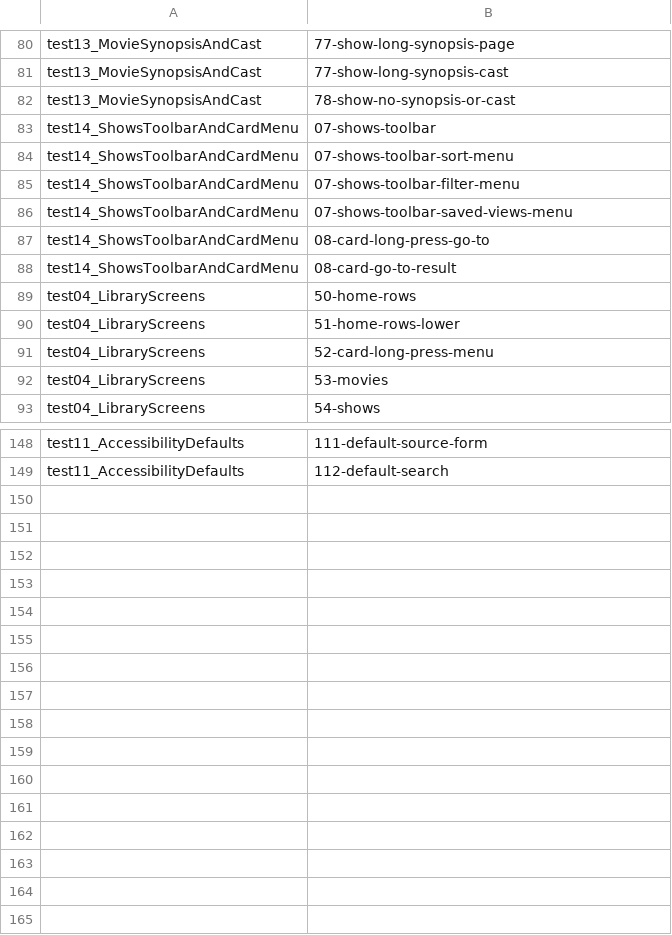
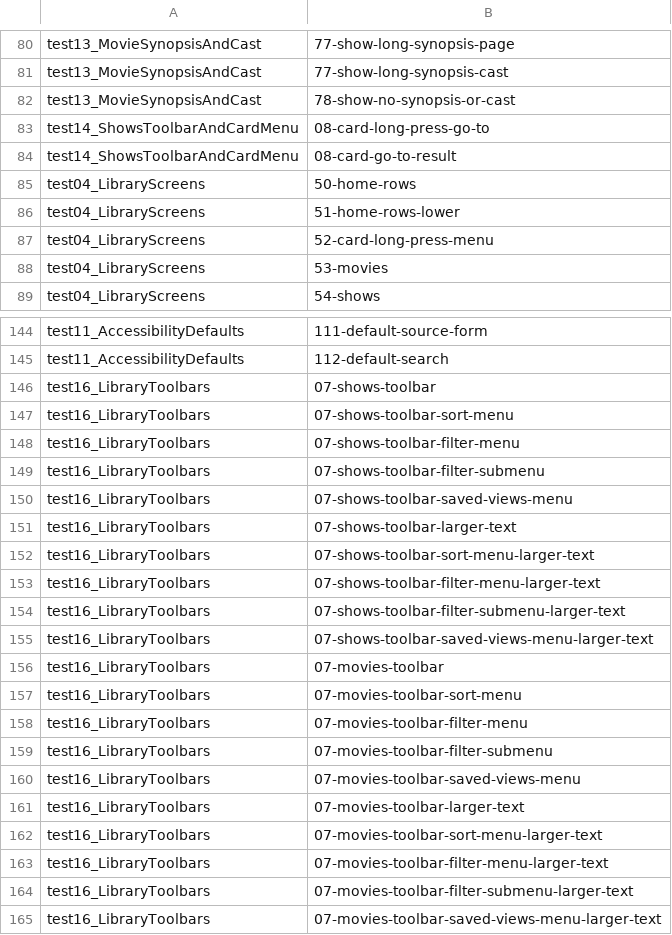
Before and after one commit to liampmcdowell7-rgb/video-player, a TSV file: scripts/screenshot-plan.tsv, drawn as a sheet; only a part is shown, gaps mark what is left out.

```diff
--- a/scripts/screenshot-plan.tsv
+++ b/scripts/screenshot-plan.tsv
@@ -82,6 +82,2 @@ test13_MovieSynopsisAndCast	77-show-long-synopsis-cast
 test13_MovieSynopsisAndCast	78-show-no-synopsis-or-cast
-test14_ShowsToolbarAndCardMenu	07-shows-toolbar
-test14_ShowsToolbarAndCardMenu	07-shows-toolbar-sort-menu
-test14_ShowsToolbarAndCardMenu	07-shows-toolbar-filter-menu
-test14_ShowsToolbarAndCardMenu	07-shows-toolbar-saved-views-menu
 test14_ShowsToolbarAndCardMenu	08-card-long-press-go-to
@@ -149 +145,21 @@ test11_AccessibilityDefaults	111-default-source-form
 test11_AccessibilityDefaults	112-default-search
+test16_LibraryToolbars	07-shows-toolbar
+test16_LibraryToolbars	07-shows-toolbar-sort-menu
+test16_LibraryToolbars	07-shows-toolbar-filter-menu
+test16_LibraryToolbars	07-shows-toolbar-filter-submenu
+test16_LibraryToolbars	07-shows-toolbar-saved-views-menu
+test16_LibraryToolbars	07-shows-toolbar-larger-text
+test16_LibraryToolbars	07-shows-toolbar-sort-menu-larger-text
+test16_LibraryToolbars	07-shows-toolbar-filter-menu-larger-text
+test16_LibraryToolbars	07-shows-toolbar-filter-submenu-larger-text
+test16_LibraryToolbars	07-shows-toolbar-saved-views-menu-larger-text
+test16_LibraryToolbars	07-movies-toolbar
+test16_LibraryToolbars	07-movies-toolbar-sort-menu
+test16_LibraryToolbars	07-movies-toolbar-filter-menu
+test16_LibraryToolbars	07-movies-toolbar-filter-submenu
+test16_LibraryToolbars	07-movies-toolbar-saved-views-menu
+test16_LibraryToolbars	07-movies-toolbar-larger-text
+test16_LibraryToolbars	07-movies-toolbar-sort-menu-larger-text
+test16_LibraryToolbars	07-movies-toolbar-filter-menu-larger-text
+test16_LibraryToolbars	07-movies-toolbar-filter-submenu-larger-text
+test16_LibraryToolbars	07-movies-toolbar-saved-views-menu-larger-text
```
Also changed, not shown: 3 other files.
